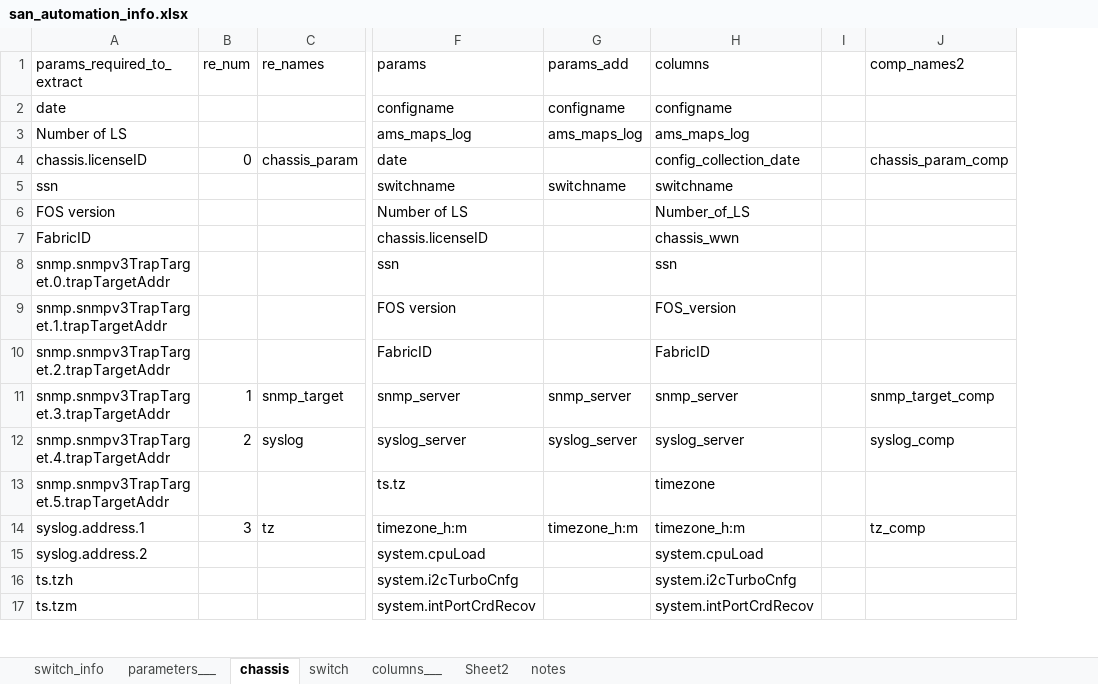
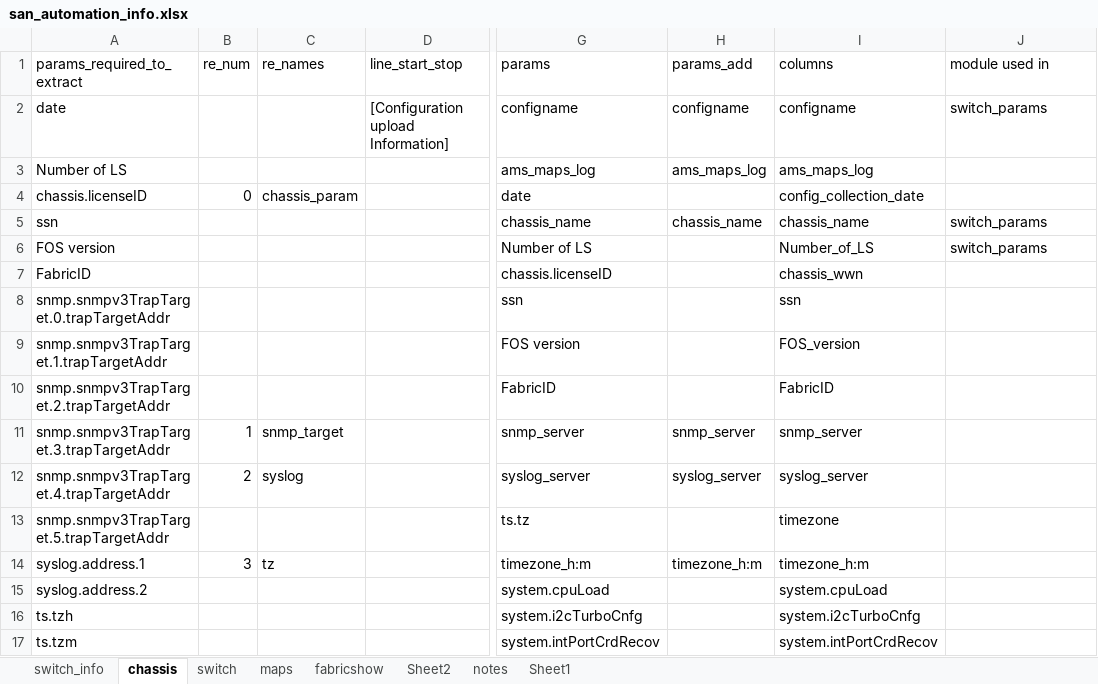
Before and after one commit to KonstantinAlxVlasenko/san_report_automation, an Excel workbook: san_automation_info.xlsx, sheet chassis, drawn as a sheet; only a part is shown, gaps mark what is left out; values as stored, in another font and other column widths than the file's, no cell formats; removed rows and columns are numbered as before the commit, all else as after; the diff covers the shown part only; the diff names each change by its address in the sheet, - before the commit and + after, or states it on an @@ line.

Commit message:
fcr information added

```diff
--- a/san_automation_info.xlsx (sheet chassis)
+++ b/san_automation_info.xlsx (sheet chassis)
-sheet tab: parameters___
-sheet tab: columns___
+sheet tab: maps
+sheet tab: fabricshow
+sheet tab: Sheet1
+column D (line_start_stop), row 2: [Configuration upload Information]
-column I, empty
-J1: comp_names2
+J1: module used in
-J2 (module used in): (empty)
+J2 (module used in): switch_params
-J4 (module used in): chassis_param_comp
+J4 (module used in): (empty)
-G5 (params): switchname
+G5 (params): chassis_name
-H5 (params_add): switchname
+H5 (params_add): chassis_name
-I5 (columns): switchname
+I5 (columns): chassis_name
-J5:J6 (module used in): (empty)
+J5:J6 (module used in): switch_params
-J11 (module used in): snmp_target_comp
+J11 (module used in): (empty)
-J12 (module used in): syslog_comp
+J12 (module used in): (empty)
-J14 (module used in): tz_comp
+J14 (module used in): (empty)
```
Also changed, not shown: 8 added rows, 3 removed rows and 8 edited cells elsewhere in this sheet, sheet switch, cell formats, 8 other files.
